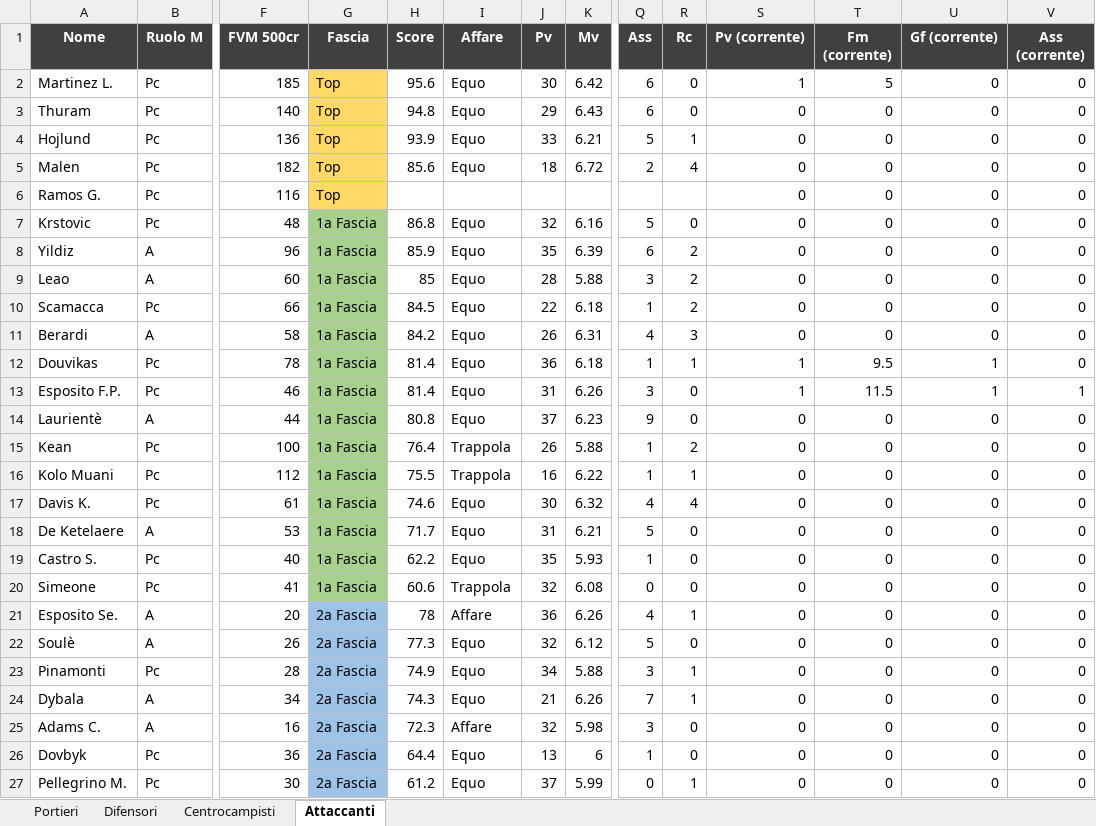
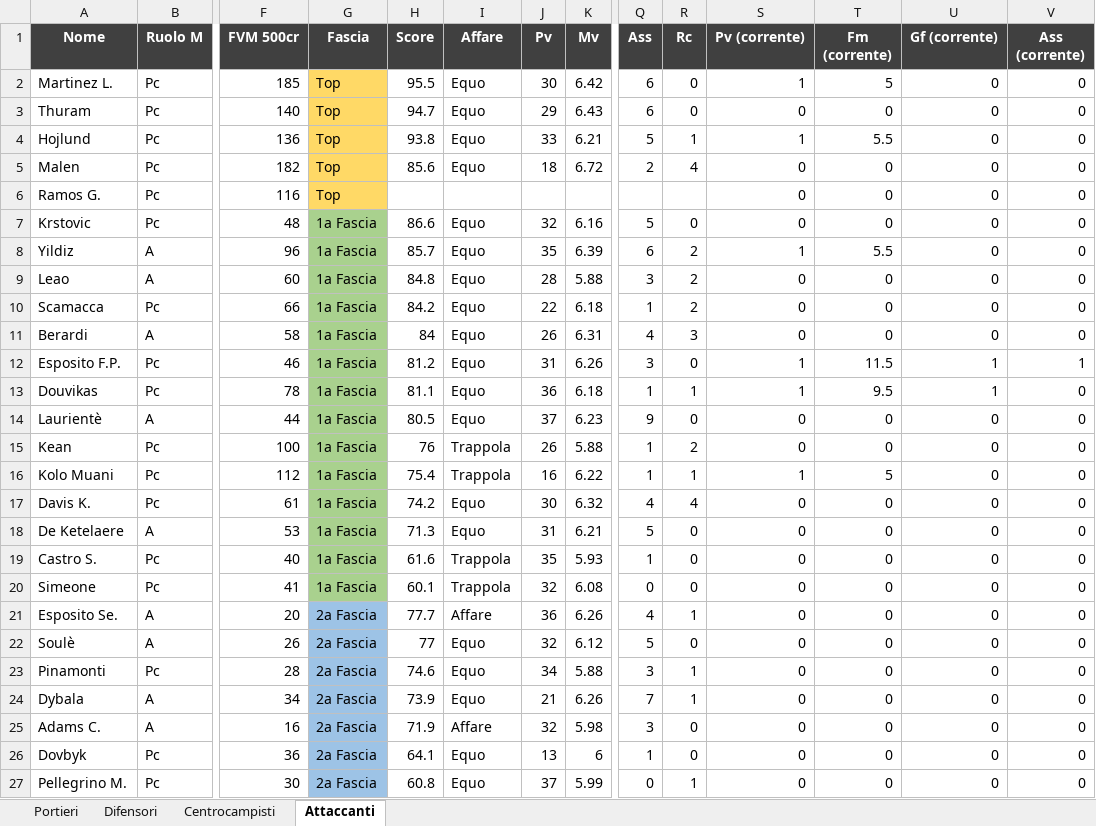
Before and after one commit to danielebaldo/fantaden, an Excel workbook: export/lista_asta.xlsx, sheet Attaccanti, drawn as a sheet; only a part is shown, gaps mark what is left out; values as stored, in another font and other column widths than the file's, no borders; removed rows and columns are numbered as before the commit, all else as after; rows hold the shown columns only; the diff covers the shown part only; the diff names each change by its address in the sheet, - before the commit and + after, or states it on an @@ line.

```diff
--- a/export/lista_asta.xlsx (sheet Attaccanti)
+++ b/export/lista_asta.xlsx (sheet Attaccanti)
-H2 (Score): 95.6
+H2 (Score): 95.5
-H3 (Score): 94.8
+H3 (Score): 94.7
-H4 (Score): 93.9
+H4 (Score): 93.8
-S4 (Pv (corrente)): 0
+S4 (Pv (corrente)): 1
-T4 (Fm (corrente)): 0
+T4 (Fm (corrente)): 5.5
-H7 (Score): 86.8
+H7 (Score): 86.6
-H8 (Score): 85.9
+H8 (Score): 85.7
-S8 (Pv (corrente)): 0
+S8 (Pv (corrente)): 1
-T8 (Fm (corrente)): 0
+T8 (Fm (corrente)): 5.5
-H9 (Score): 85
+H9 (Score): 84.8
-H10 (Score): 84.5
+H10 (Score): 84.2
-H11 (Score): 84.2
+H11 (Score): 84
+row 12: Esposito F.P. | Pc | 46 | 1a Fascia | 81.2 | Equo | 31 | 6.26 | 3 | 0 | 1 | 11.5 | 1 | 1
-H13 (Score): 81.4
+H13 (Score): 81.1
-row 13: Esposito F.P. | Pc | 46 | 1a Fascia | 81.4 | Equo | 31 | 6.26 | 3 | 0 | 1 | 11.5 | 1 | 1
-H14 (Score): 80.8
+H14 (Score): 80.5
-H15 (Score): 76.4
+H15 (Score): 76
-H16 (Score): 75.5
+H16 (Score): 75.4
-S16 (Pv (corrente)): 0
+S16 (Pv (corrente)): 1
-T16 (Fm (corrente)): 0
+T16 (Fm (corrente)): 5
-H17 (Score): 74.6
+H17 (Score): 74.2
-H18 (Score): 71.7
+H18 (Score): 71.3
-H19 (Score): 62.2
+H19 (Score): 61.6
-I19 (Affare): Equo
+I19 (Affare): Trappola
-H20 (Score): 60.6
+H20 (Score): 60.1
-H21 (Score): 78
+H21 (Score): 77.7
-H22 (Score): 77.3
+H22 (Score): 77
-H23 (Score): 74.9
+H23 (Score): 74.6
-H24 (Score): 74.3
+H24 (Score): 73.9
-H25 (Score): 72.3
+H25 (Score): 71.9
-H26 (Score): 64.4
+H26 (Score): 64.1
-H27 (Score): 61.2
+H27 (Score): 60.8
```
Also changed, not shown: 3 added rows, 4 removed rows and 70 edited cells elsewhere in this sheet, sheet Centrocampisti, sheet Difensori, sheet Portieri, 5 other files.
